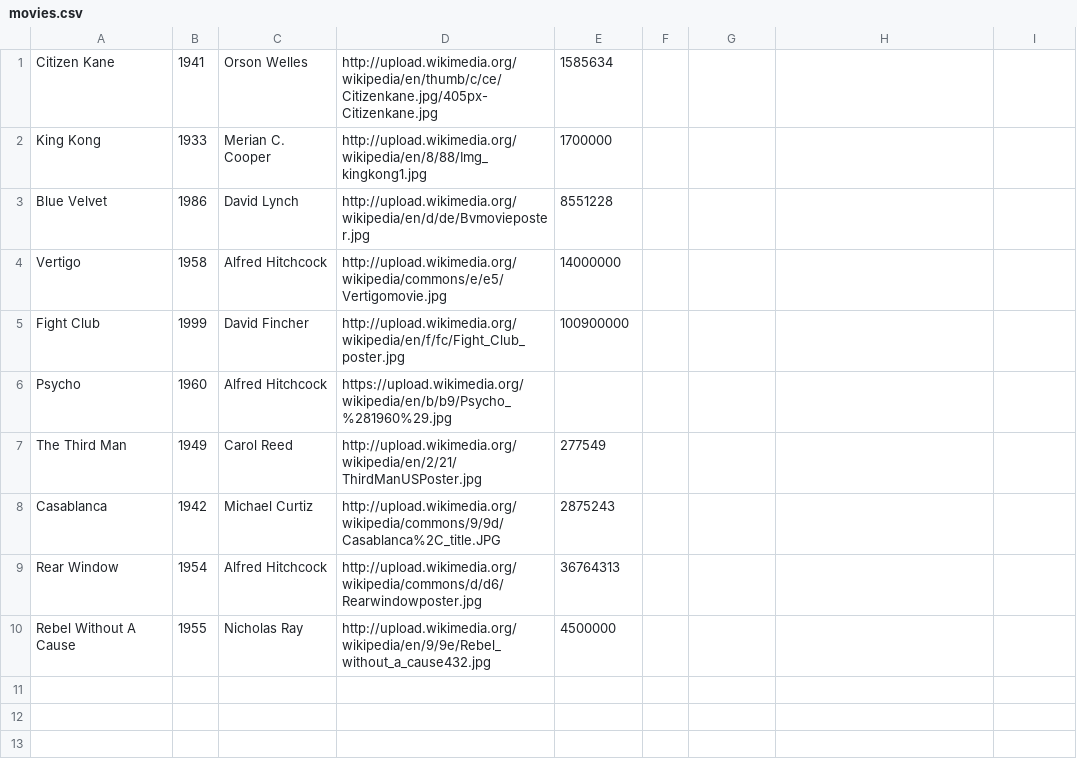
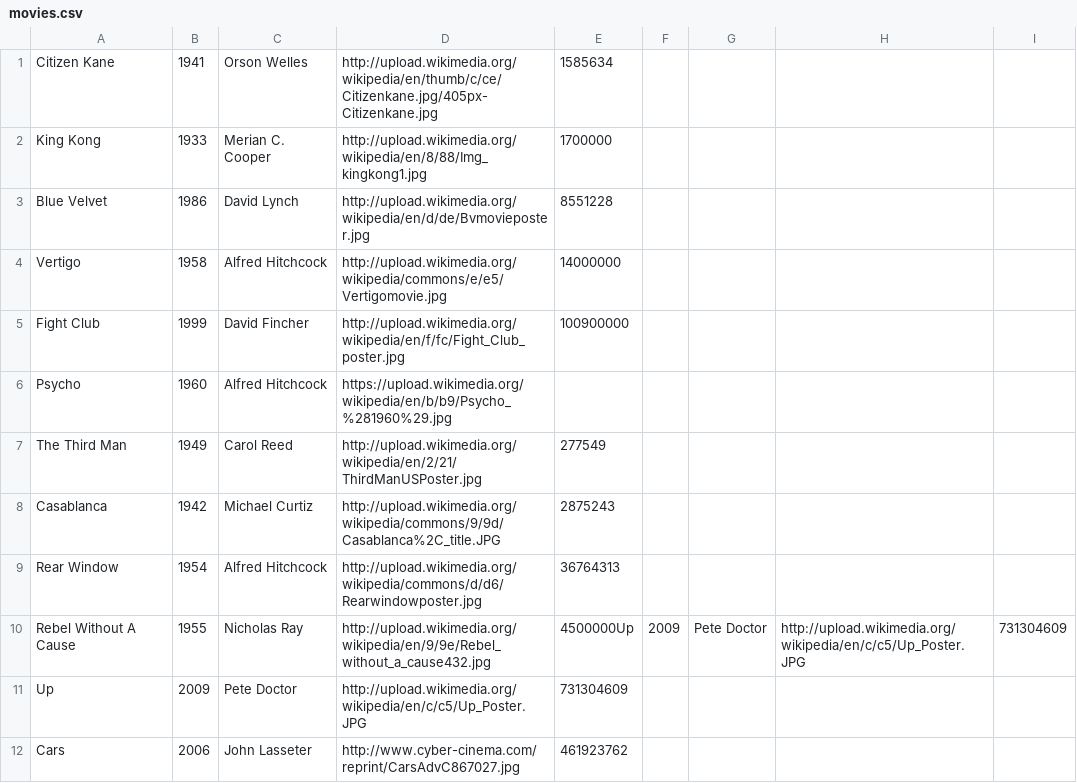
Before and after one commit to ga-wdi-boston/wdi_3_ruby_hw_sinatra_multi_page, a CSV file: movies.csv, drawn as a sheet.

Commit message:
refactored new movie page

```diff
--- a/movies.csv
+++ b/movies.csv
@@ -9,2 +9,4 @@ Casablanca,1942,Michael Curtiz,http://upload.wikimedia.org/wikipedia/commons/9/9
 Rear Window,1954,Alfred Hitchcock,http://upload.wikimedia.org/wikipedia/commons/d/d6/Rearwindowposter.jpg,36764313
-Rebel Without A Cause,1955,Nicholas Ray,http://upload.wikimedia.org/wikipedia/en/9/9e/Rebel_without_a_cause432.jpg,4500000
+Rebel Without A Cause,1955,Nicholas Ray,http://upload.wikimedia.org/wikipedia/en/9/9e/Rebel_without_a_cause432.jpg,4500000Up,2009,Pete Doctor,http://upload.wikimedia.org/wikipedia/en/c/c5/Up_Poster.JPG,731304609
+Up,2009,Pete Doctor,http://upload.wikimedia.org/wikipedia/en/c/c5/Up_Poster.JPG,731304609
+Cars,2006,John Lasseter,http://www.cyber-cinema.com/reprint/CarsAdvC867027.jpg,461923762	
```
Also changed, not shown: 1 other file.
